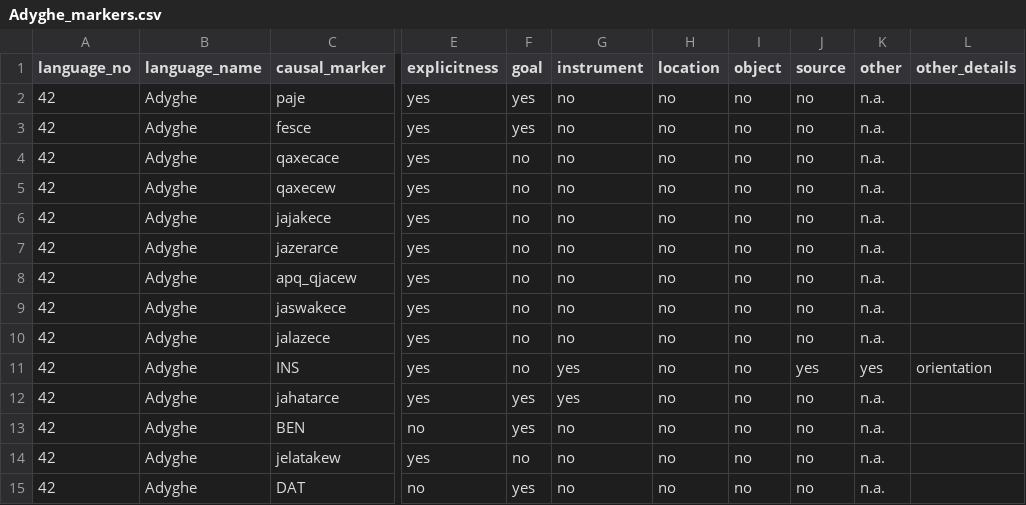
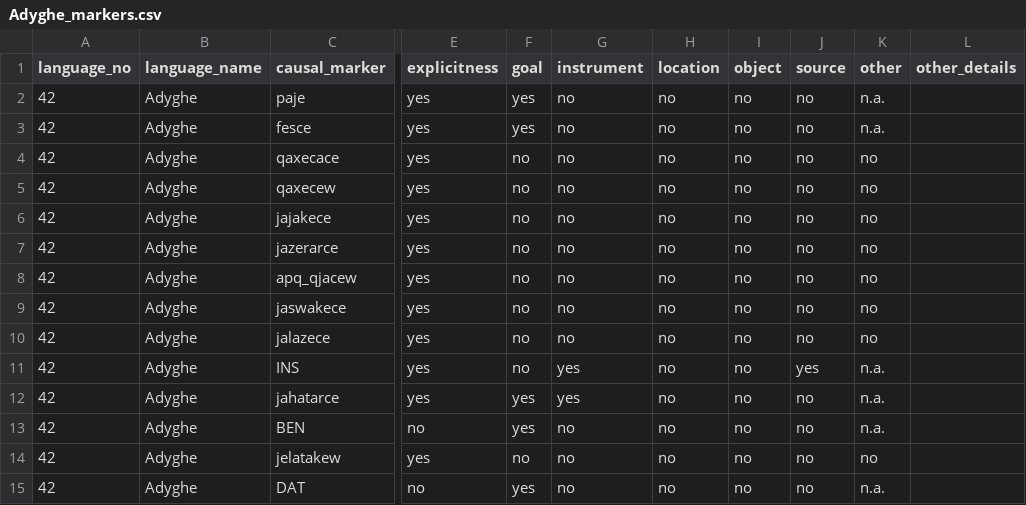
Before and after one commit to macleginn/nocacoda, a CSV file: data/Adyghe_markers.csv, drawn as a sheet; only a part is shown, gaps mark what is left out; the diff names each change by its address in the sheet, - before the commit and + after, or states it on an @@ line.

```diff
--- a/data/Adyghe_markers.csv
+++ b/data/Adyghe_markers.csv
-K4:K10 (other): n.a.
+K4:K10 (other): no
-K11 (other): yes
+K11 (other): n.a.
-L11 (other_details): orientation
+L11 (other_details): (empty)
-K14 (other): n.a.
+K14 (other): no
```
Also changed, not shown: data/Khwarshi_markers.csv, data/Moksha_markers.csv, 4 other files.
